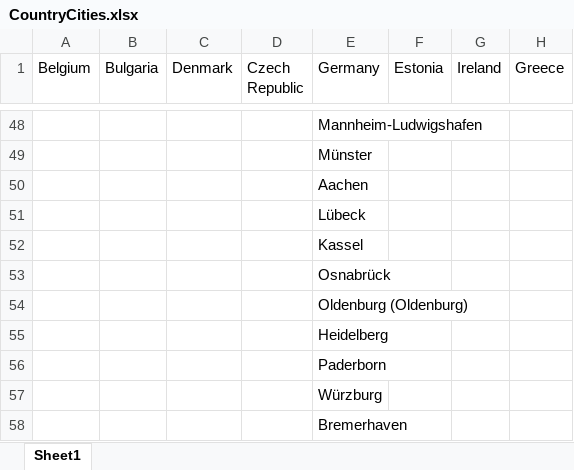
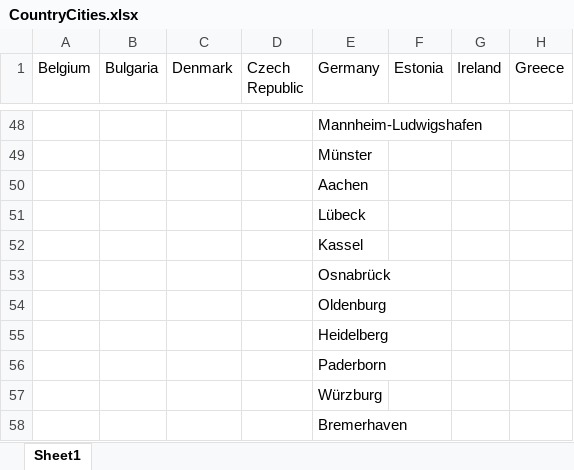
Before and after one commit to jjackson12/globCities, an Excel workbook: CountryCities.xlsx, sheet Sheet1, drawn as a sheet; only a part is shown, gaps mark what is left out; values as stored, in another font and other column widths than the file's, no cell formats; the diff covers the shown part only; the diff names each change by its address in the sheet, - before the commit and + after, or states it on an @@ line.

```diff
--- a/CountryCities.xlsx (sheet Sheet1)
+++ b/CountryCities.xlsx (sheet Sheet1)
-E54 (Germany): Oldenburg (Oldenburg)
+E54 (Germany): Oldenburg
```
Also changed, not shown: 2 added rows and 12 edited cells elsewhere in this sheet, cell formats, 1 other file.
